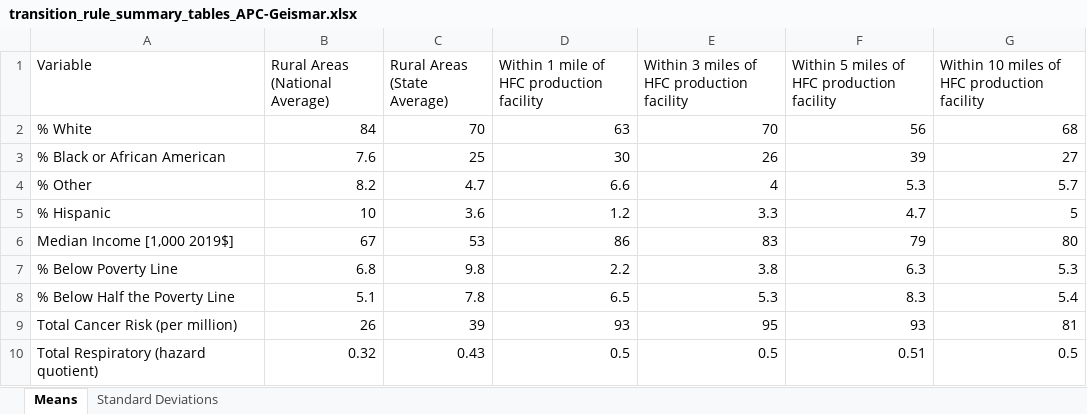
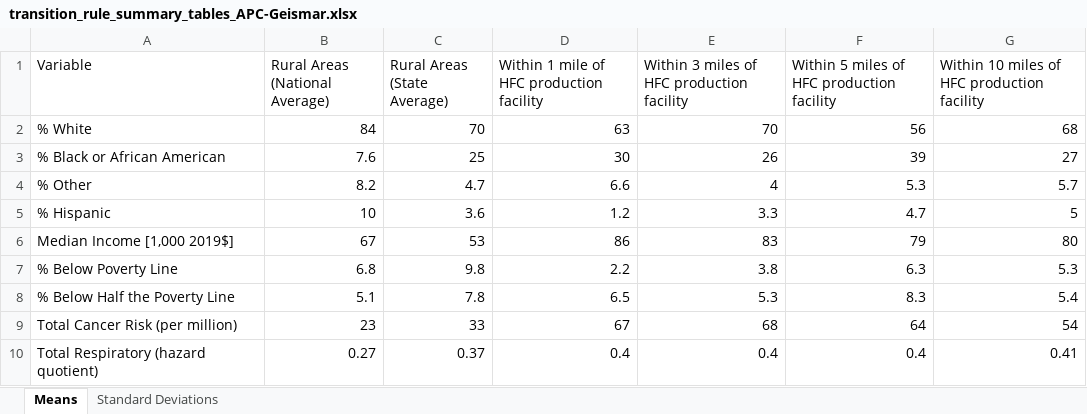
Before and after one commit to mobro-git/EJ_ProximityAnalyses, an Excel workbook: output/Transitions Rule/summary_tables/transition_rule_summary_tables_APC-Geismar.xlsx, sheet Means, drawn as a sheet; values as stored, in another font and other column widths than the file's, no borders; the diff names each change by its address in the sheet, - before the commit and + after, or states it on an @@ line.

```diff
--- a/output/Transitions Rule/summary_tables/transition_rule_summary_tables_APC-Geismar.xlsx (sheet Means)
+++ b/output/Transitions Rule/summary_tables/transition_rule_summary_tables_APC-Geismar.xlsx (sheet Means)
-B9 (Rural Areas (National Average)): 26
+B9 (Rural Areas (National Average)): 23
-C9 (Rural Areas (State Average)): 39
+C9 (Rural Areas (State Average)): 33
-D9: 93
+D9: 67
-E9: 95
+E9: 68
-F9: 93
+F9: 64
-G9: 81
+G9: 54
-B10 (Rural Areas (National Average)): 0.32
+B10 (Rural Areas (National Average)): 0.27
-C10 (Rural Areas (State Average)): 0.43
+C10 (Rural Areas (State Average)): 0.37
-D10: 0.5
+D10: 0.4
-E10: 0.5
+E10: 0.4
-F10: 0.51
+F10: 0.4
-G10: 0.5
+G10: 0.41
```
Also changed, not shown: sheet Standard Deviations, output/Allocation Rule/facility_data/allocation_rule_facility_demographics_5mi.xlsx, output/Transitions Rule/facility_data/transition_rule_facility_demographics_10mi.xlsx, 44 other files.
